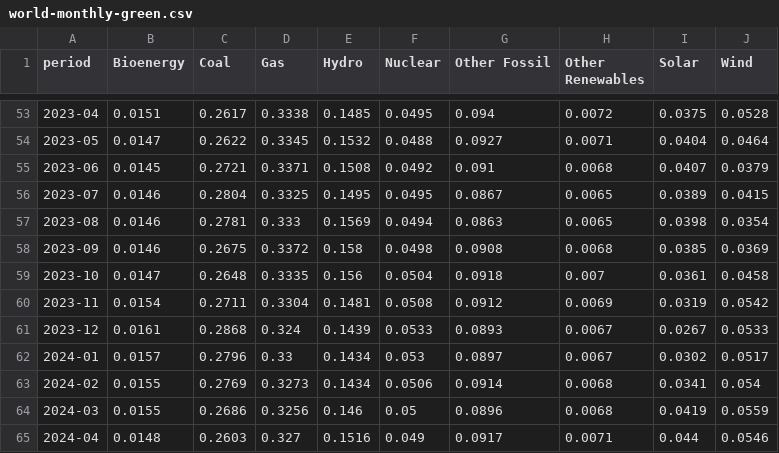
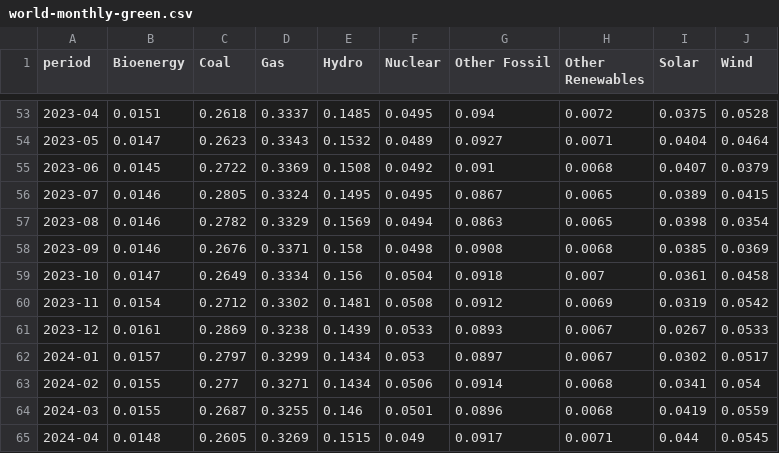
Before and after one commit to digital4better/data, a CSV file: data/mix/world-monthly-green.csv, drawn as a sheet; only a part is shown, gaps mark what is left out; the diff covers the shown part only.

```diff
--- a/data/mix/world-monthly-green.csv
+++ b/data/mix/world-monthly-green.csv
@@ -53,13 +53,13 @@ period,Bioenergy,Coal,Gas,Hydro,Nuclear,Other Fossil,Other Renewables,Solar,Wind
-2023-04,0.0151,0.2617,0.3338,0.1485,0.0495,0.094,0.0072,0.0375,0.0528
-2023-05,0.0147,0.2622,0.3345,0.1532,0.0488,0.0927,0.0071,0.0404,0.0464
-2023-06,0.0145,0.2721,0.3371,0.1508,0.0492,0.091,0.0068,0.0407,0.0379
-2023-07,0.0146,0.2804,0.3325,0.1495,0.0495,0.0867,0.0065,0.0389,0.0415
-2023-08,0.0146,0.2781,0.333,0.1569,0.0494,0.0863,0.0065,0.0398,0.0354
-2023-09,0.0146,0.2675,0.3372,0.158,0.0498,0.0908,0.0068,0.0385,0.0369
-2023-10,0.0147,0.2648,0.3335,0.156,0.0504,0.0918,0.007,0.0361,0.0458
-2023-11,0.0154,0.2711,0.3304,0.1481,0.0508,0.0912,0.0069,0.0319,0.0542
-2023-12,0.0161,0.2868,0.324,0.1439,0.0533,0.0893,0.0067,0.0267,0.0533
-2024-01,0.0157,0.2796,0.33,0.1434,0.053,0.0897,0.0067,0.0302,0.0517
-2024-02,0.0155,0.2769,0.3273,0.1434,0.0506,0.0914,0.0068,0.0341,0.054
-2024-03,0.0155,0.2686,0.3256,0.146,0.05,0.0896,0.0068,0.0419,0.0559
-2024-04,0.0148,0.2603,0.327,0.1516,0.049,0.0917,0.0071,0.044,0.0546
+2023-04,0.0151,0.2618,0.3337,0.1485,0.0495,0.094,0.0072,0.0375,0.0528
+2023-05,0.0147,0.2623,0.3343,0.1532,0.0489,0.0927,0.0071,0.0404,0.0464
+2023-06,0.0145,0.2722,0.3369,0.1508,0.0492,0.091,0.0068,0.0407,0.0379
+2023-07,0.0146,0.2805,0.3324,0.1495,0.0495,0.0867,0.0065,0.0389,0.0415
+2023-08,0.0146,0.2782,0.3329,0.1569,0.0494,0.0863,0.0065,0.0398,0.0354
+2023-09,0.0146,0.2676,0.3371,0.158,0.0498,0.0908,0.0068,0.0385,0.0369
+2023-10,0.0147,0.2649,0.3334,0.156,0.0504,0.0918,0.007,0.0361,0.0458
+2023-11,0.0154,0.2712,0.3302,0.1481,0.0508,0.0912,0.0069,0.0319,0.0542
+2023-12,0.0161,0.2869,0.3238,0.1439,0.0533,0.0893,0.0067,0.0267,0.0533
+2024-01,0.0157,0.2797,0.3299,0.1434,0.053,0.0897,0.0067,0.0302,0.0517
+2024-02,0.0155,0.277,0.3271,0.1434,0.0506,0.0914,0.0068,0.0341,0.054
+2024-03,0.0155,0.2687,0.3255,0.146,0.0501,0.0896,0.0068,0.0419,0.0559
+2024-04,0.0148,0.2605,0.3269,0.1515,0.049,0.0917,0.0071,0.044,0.0545
```
Also changed, not shown: 94 edited cells elsewhere in this file, data/factor/continent-monthly-green.csv, data/mix/country-monthly-green.csv, 51 other files.
